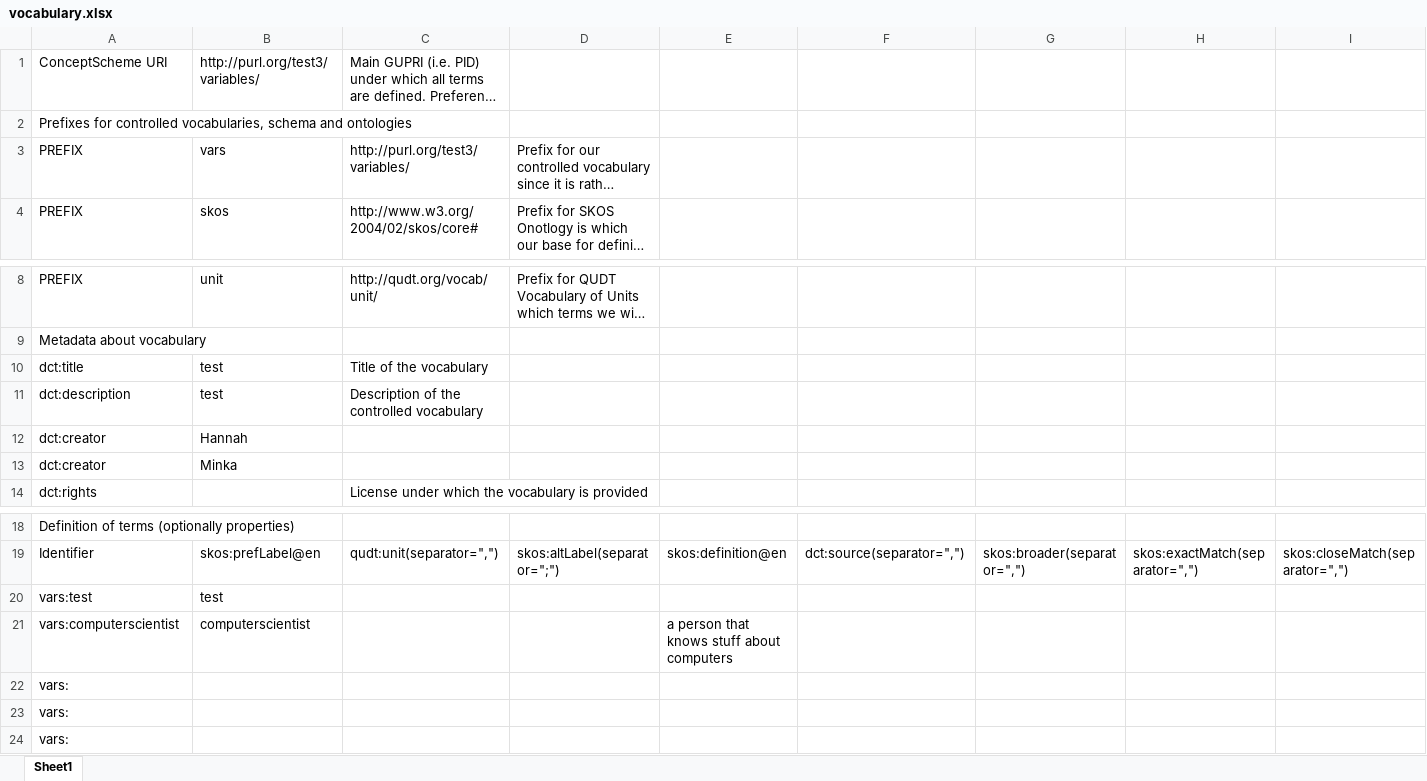
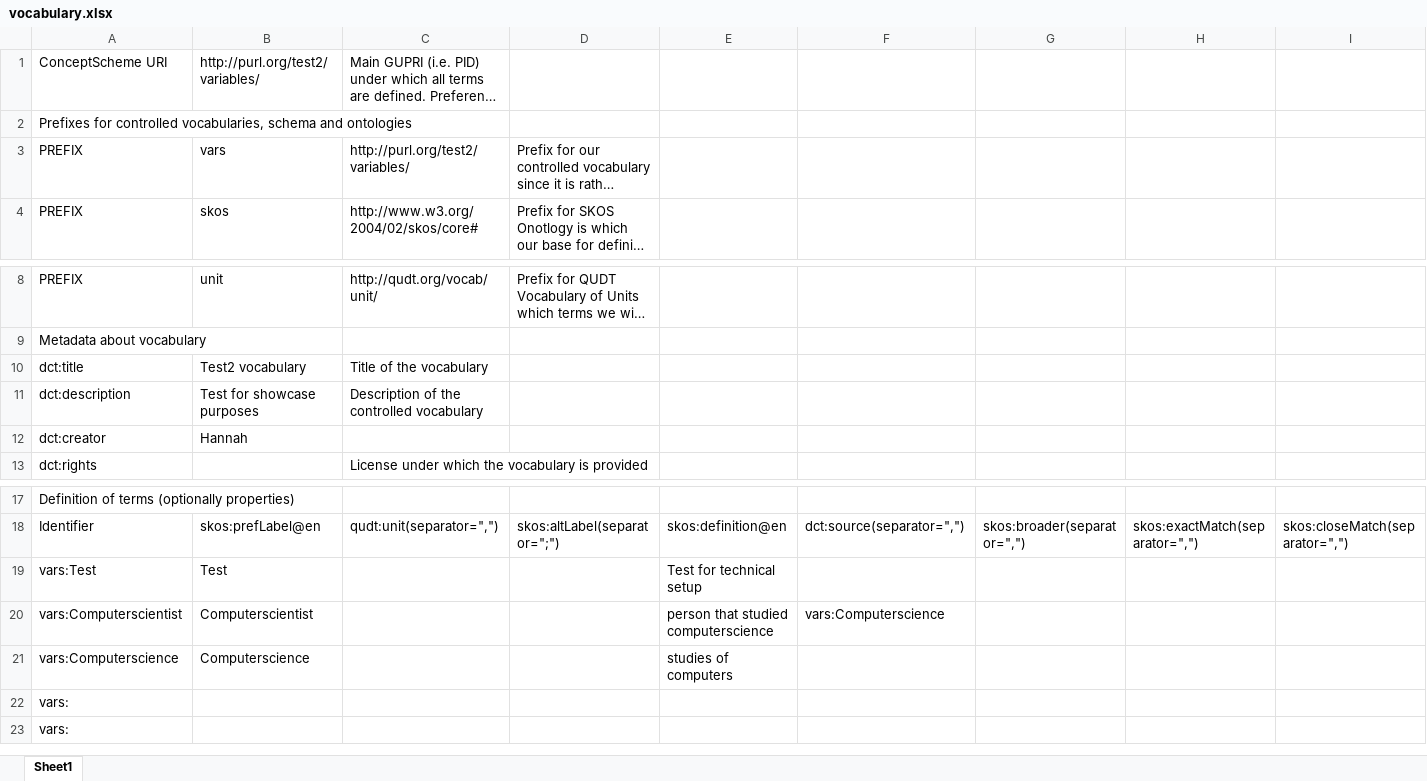
Before and after one commit to m4m-dk/test3, an Excel workbook: vocabulary.xlsx, sheet Sheet1, drawn as a sheet; only a part is shown, gaps mark what is left out; long unchanged cells end in …; values as stored, in another font and other column widths than the file's, no borders; removed rows and columns are numbered as before the commit, all else as after; rows hold the shown columns only; the diff names each change by its address in the sheet, - before the commit and + after, or states it on an @@ line.

```diff
--- a/vocabulary.xlsx (sheet Sheet1)
+++ b/vocabulary.xlsx (sheet Sheet1)
-B1: http://purl.org/test3/variables/
+B1: http://purl.org/test2/variables/
-C3: http://purl.org/test3/variables/
+C3: http://purl.org/test2/variables/
-B10: test
+B10: Test2 vocabulary
-B11: test
+B11: Test for showcase purposes
-row 13: dct:creator | Minka
-row 20: vars:test | test
-row 21: vars:computerscientist | computerscientist |  |  | a person that knows stuff about computers
-row 22: vars:
+row 19: vars:Test | Test |  |  | Test for technical setup
+row 20: vars:Computerscientist | Computerscientist |  |  | person that studied computerscience | vars:Computerscience
+row 21: vars:Computerscience | Computerscience |  |  | studies of computers
```
Also changed, not shown: 4 other files.
